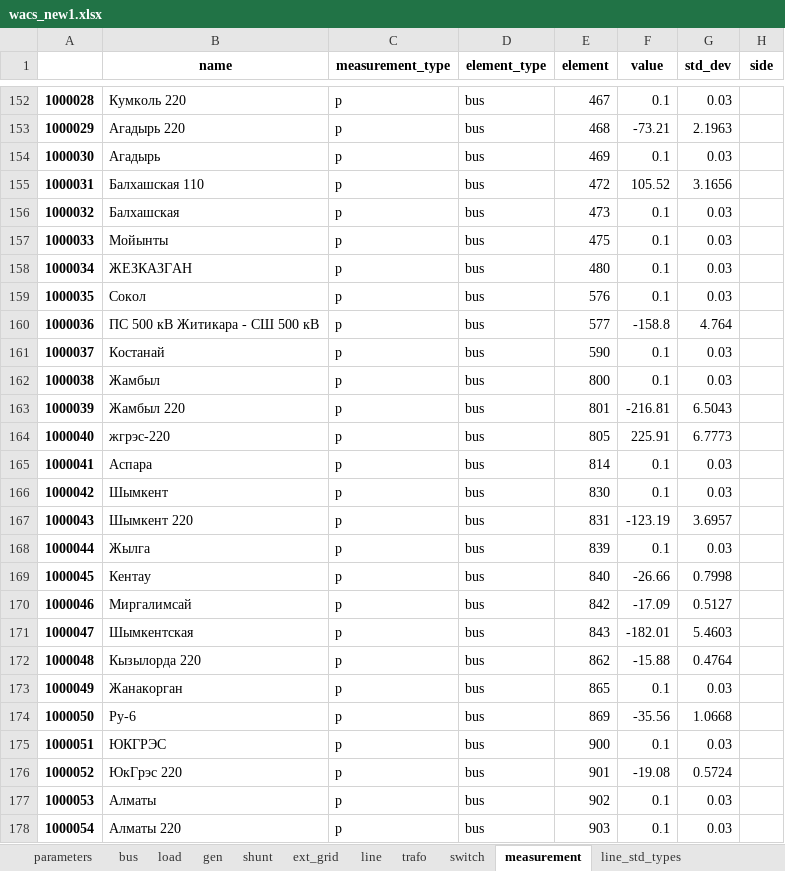
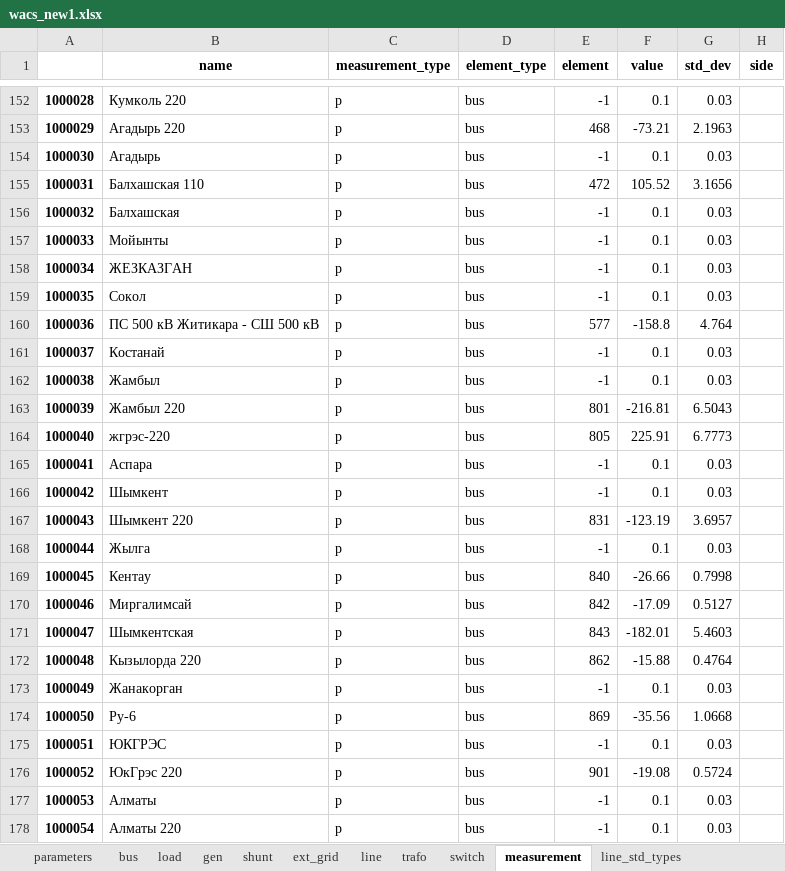
Before and after one commit to AzamatIlyasov/pandafp, an Excel workbook: demo/WACS/wacs_new1.xlsx, sheet measurement, drawn as a sheet; only a part is shown, gaps mark what is left out; values as stored, in another font and other column widths than the file's, no borders; the diff covers the shown part only; the diff names each change by its address in the sheet, - before the commit and + after, or states it on an @@ line.

Commit message:
updated measu wacs

```diff
--- a/demo/WACS/wacs_new1.xlsx (sheet measurement)
+++ b/demo/WACS/wacs_new1.xlsx (sheet measurement)
-E152 (element): 467
+E152 (element): -1
-E154 (element): 469
+E154 (element): -1
-E156 (element): 473
+E156 (element): -1
-E157 (element): 475
+E157 (element): -1
-E158 (element): 480
+E158 (element): -1
-E159 (element): 576
+E159 (element): -1
-E161 (element): 590
+E161 (element): -1
-E162 (element): 800
+E162 (element): -1
-E165 (element): 814
+E165 (element): -1
-E166 (element): 830
+E166 (element): -1
-E168 (element): 839
+E168 (element): -1
-E173 (element): 865
+E173 (element): -1
-E175 (element): 900
+E175 (element): -1
-E177 (element): 902
+E177 (element): -1
-E178 (element): 903
+E178 (element): -1
```
Also changed, not shown: 413 edited cells elsewhere in this sheet, 1 other file.
